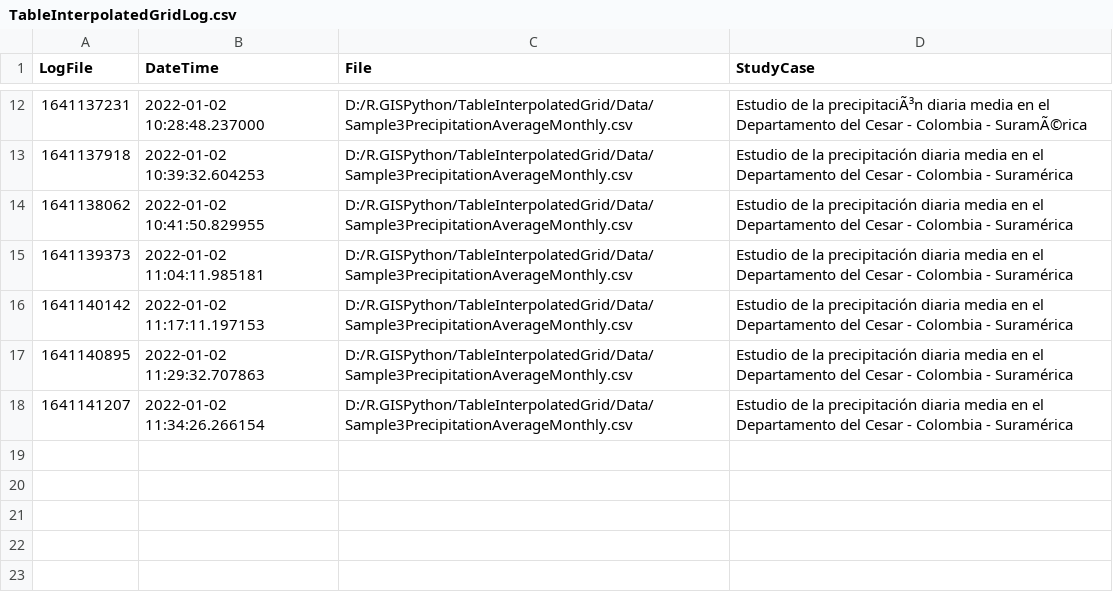
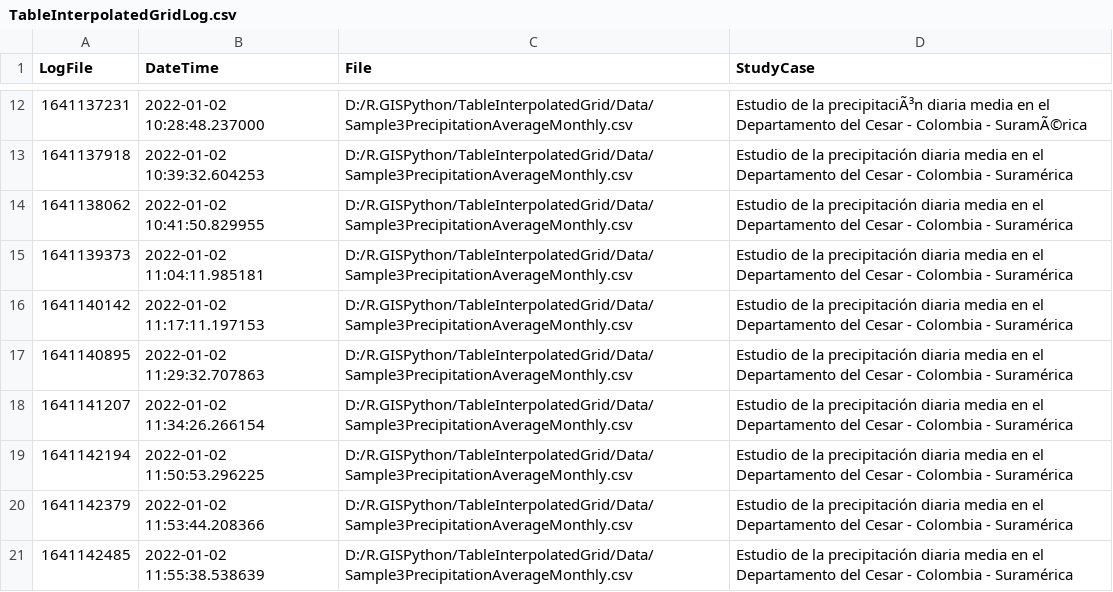
Before and after one commit to rcfdtools/R.GISPython, a CSV file: TableInterpolatedGrid/TableInterpolatedGridLog.csv, drawn as a sheet; only a part is shown, gaps mark what is left out.

```diff
--- a/TableInterpolatedGrid/TableInterpolatedGridLog.csv
+++ b/TableInterpolatedGrid/TableInterpolatedGridLog.csv
@@ -18 +18,4 @@ LogFile, DateTime, File, StudyCase
 1641141207,2022-01-02 11:34:26.266154,D:/R.GISPython/TableInterpolatedGrid/Data/Sample3PrecipitationAverageMonthly.csv,"Estudio de la precipitación diaria media en el Departamento del Cesar - Colombia - Suramérica"
+1641142194,2022-01-02 11:50:53.296225,D:/R.GISPython/TableInterpolatedGrid/Data/Sample3PrecipitationAverageMonthly.csv,"Estudio de la precipitación diaria media en el Departamento del Cesar - Colombia - Suramérica"
+1641142379,2022-01-02 11:53:44.208366,D:/R.GISPython/TableInterpolatedGrid/Data/Sample3PrecipitationAverageMonthly.csv,"Estudio de la precipitación diaria media en el Departamento del Cesar - Colombia - Suramérica"
+1641142485,2022-01-02 11:55:38.538639,D:/R.GISPython/TableInterpolatedGrid/Data/Sample3PrecipitationAverageMonthly.csv,"Estudio de la precipitación diaria media en el Departamento del Cesar - Colombia - Suramérica"
```
Also changed, not shown: 16 other files.
